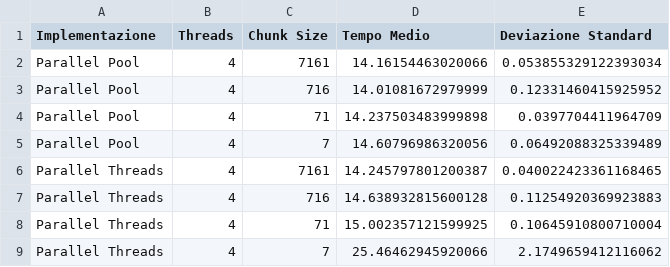
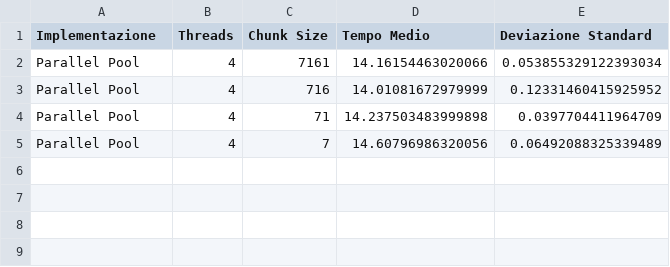
Before and after one commit to piergiorgiodanti/ParallelComputingPasswordDecryption, a CSV file: results/dump/dump_data_chunksize.csv, drawn as a sheet; the diff names each change by its address in the sheet, - before the commit and + after, or states it on an @@ line.

```diff
--- a/results/dump/dump_data_chunksize.csv
+++ b/results/dump/dump_data_chunksize.csv
-row 6: Parallel Threads | 4 | 7161 | 14.245797801200387 | 0.040022423361168465
-row 7: Parallel Threads | 4 | 716 | 14.638932815600128 | 0.11254920369923883
-row 8: Parallel Threads | 4 | 71 | 15.002357121599925 | 0.10645910800710004
-row 9: Parallel Threads | 4 | 7 | 25.46462945920066 | 2.1749659412116062
```
Also changed, not shown: results/dump/dump_data.csv, results/dump/dump_data_weakscaling.csv, 7 other files.
